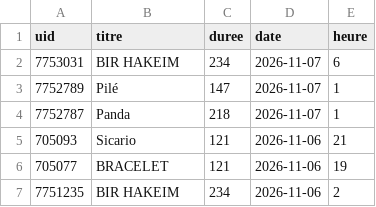
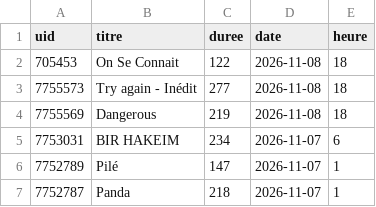
Before and after one commit to gunout/skyrock-monitor, a CSV file: resultats/12_sans_artiste.csv, drawn as a sheet; only a part is shown; the shorter side is filled out with more unchanged rows.

```diff
--- a/resultats/12_sans_artiste.csv
+++ b/resultats/12_sans_artiste.csv
@@ -1,2 +1,5 @@
 uid,titre,duree,date,heure
+705453,On Se Connait,122,2026-11-08,18
+7755573,Try again - Inédit,277,2026-11-08,18
+7755569,Dangerous,219,2026-11-08,18
 7753031,BIR HAKEIM,234,2026-11-07,6
```
Also changed, not shown: resultats/01_top_artistes.csv, resultats/02_top_titres.csv, 10 other files.
